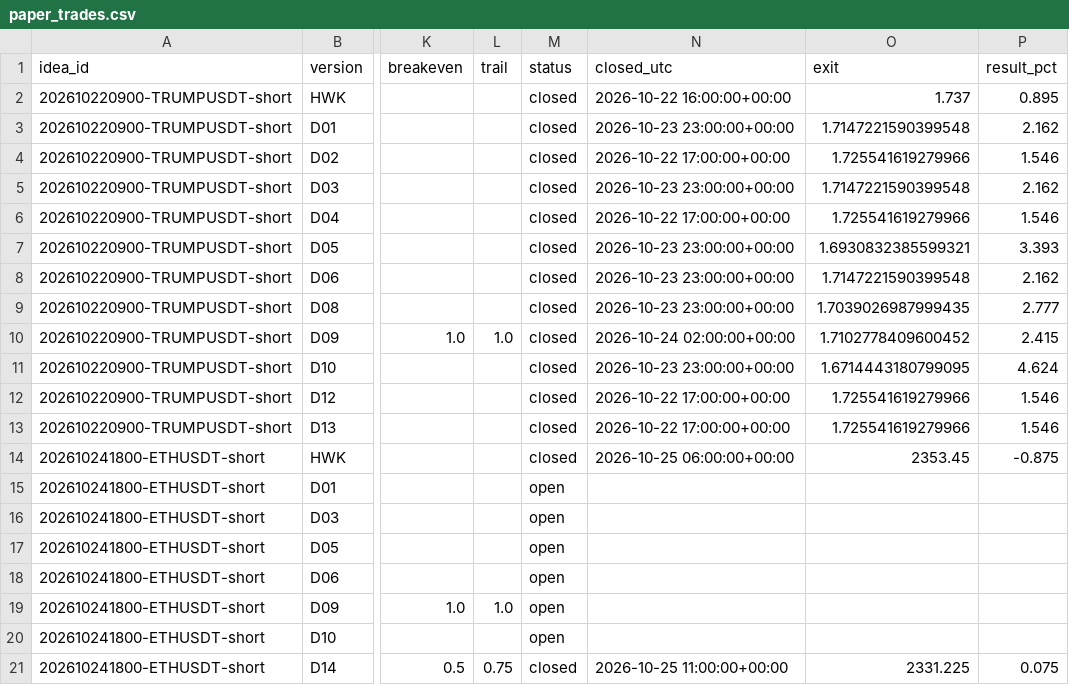
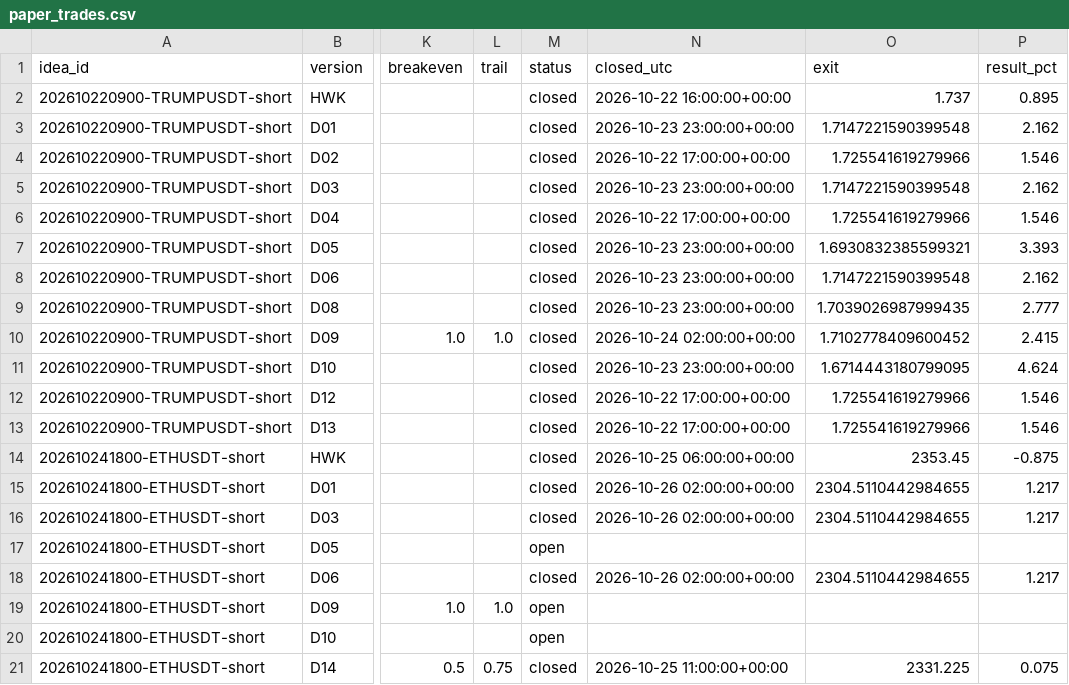
Before and after one commit to atwirabih01-creator/my-first-project, a CSV file: trading/journal/paper_trades.csv, drawn as a sheet; only a part is shown, gaps mark what is left out; the diff names each change by its address in the sheet, - before the commit and + after, or states it on an @@ line.

```diff
--- a/trading/journal/paper_trades.csv
+++ b/trading/journal/paper_trades.csv
-M15:M16 (status): open
+M15:M16 (status): closed
-N15:N16 (closed_utc): (empty)
+N15:N16 (closed_utc): 2026-10-26 02:00:00+00:00
-O15:O16 (exit): (empty)
+O15:O16 (exit): 2304.5110442984655
-P15:P16 (result_pct): (empty)
+P15:P16 (result_pct): 1.217
-M18 (status): open
+M18 (status): closed
-N18 (closed_utc): (empty)
+N18 (closed_utc): 2026-10-26 02:00:00+00:00
-O18 (exit): (empty)
+O18 (exit): 2304.5110442984655
-P18 (result_pct): (empty)
+P18 (result_pct): 1.217
```
Also changed, not shown: 3 other files.
